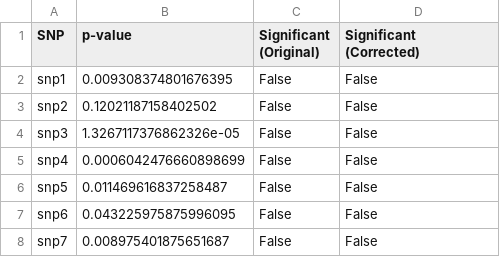
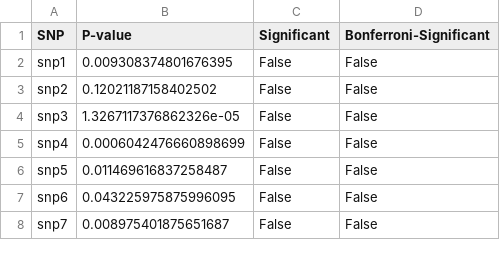
Before and after one commit to prit2410/Bioinfomatics, a CSV file: BIHW1/results.csv, drawn as a sheet; only a part is shown.

```diff
--- a/BIHW1/results.csv
+++ b/BIHW1/results.csv
@@ -1,2 +1,2 @@
-SNP,p-value,Significant (Original),Significant (Corrected)
+SNP,P-value,Significant,Bonferroni-Significant
 snp1,0.009308374801676395,False,False
```
Also changed, not shown: 9 other files.
